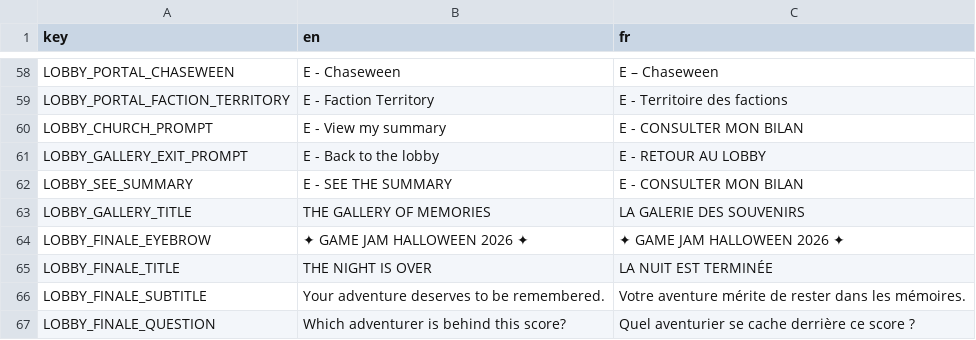
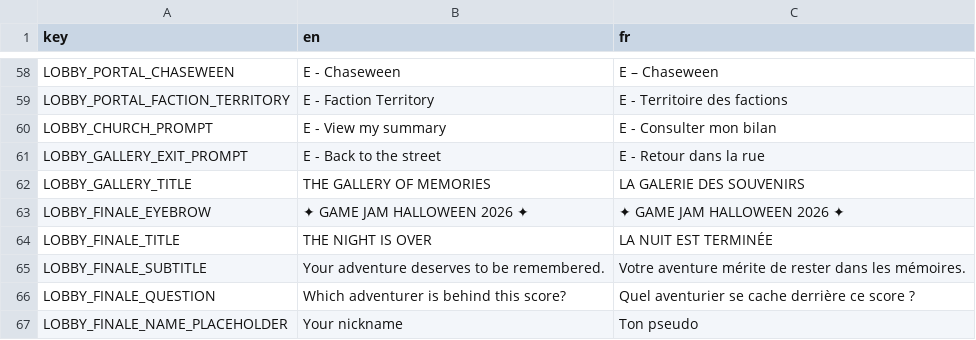
Before and after one commit to GnuCodingStudio/gamejam-2026-halloween, a CSV file: resources/localization/MenuTranslations.csv, drawn as a sheet; only a part is shown, gaps mark what is left out; the shorter side is filled out with more unchanged rows.

Commit message:
fix translations

```diff
--- a/resources/localization/MenuTranslations.csv
+++ b/resources/localization/MenuTranslations.csv
@@ -61,5 +61,4 @@ LOBBY_PORTAL_CHASEWEEN,E - Chaseween,E – Chaseween
 LOBBY_PORTAL_FACTION_TERRITORY,E - Faction Territory,E - Territoire des factions
-LOBBY_CHURCH_PROMPT,E - View my summary,E - CONSULTER MON BILAN
-LOBBY_GALLERY_EXIT_PROMPT,E - Back to the lobby,E - RETOUR AU LOBBY
-LOBBY_SEE_SUMMARY,E - SEE THE SUMMARY,E - CONSULTER MON BILAN
+LOBBY_CHURCH_PROMPT,E - View my summary,E - Consulter mon bilan
+LOBBY_GALLERY_EXIT_PROMPT,E - Back to the street,E - Retour dans la rue
 LOBBY_GALLERY_TITLE,THE GALLERY OF MEMORIES,LA GALERIE DES SOUVENIRS
```
Also changed, not shown: 4 other files.
